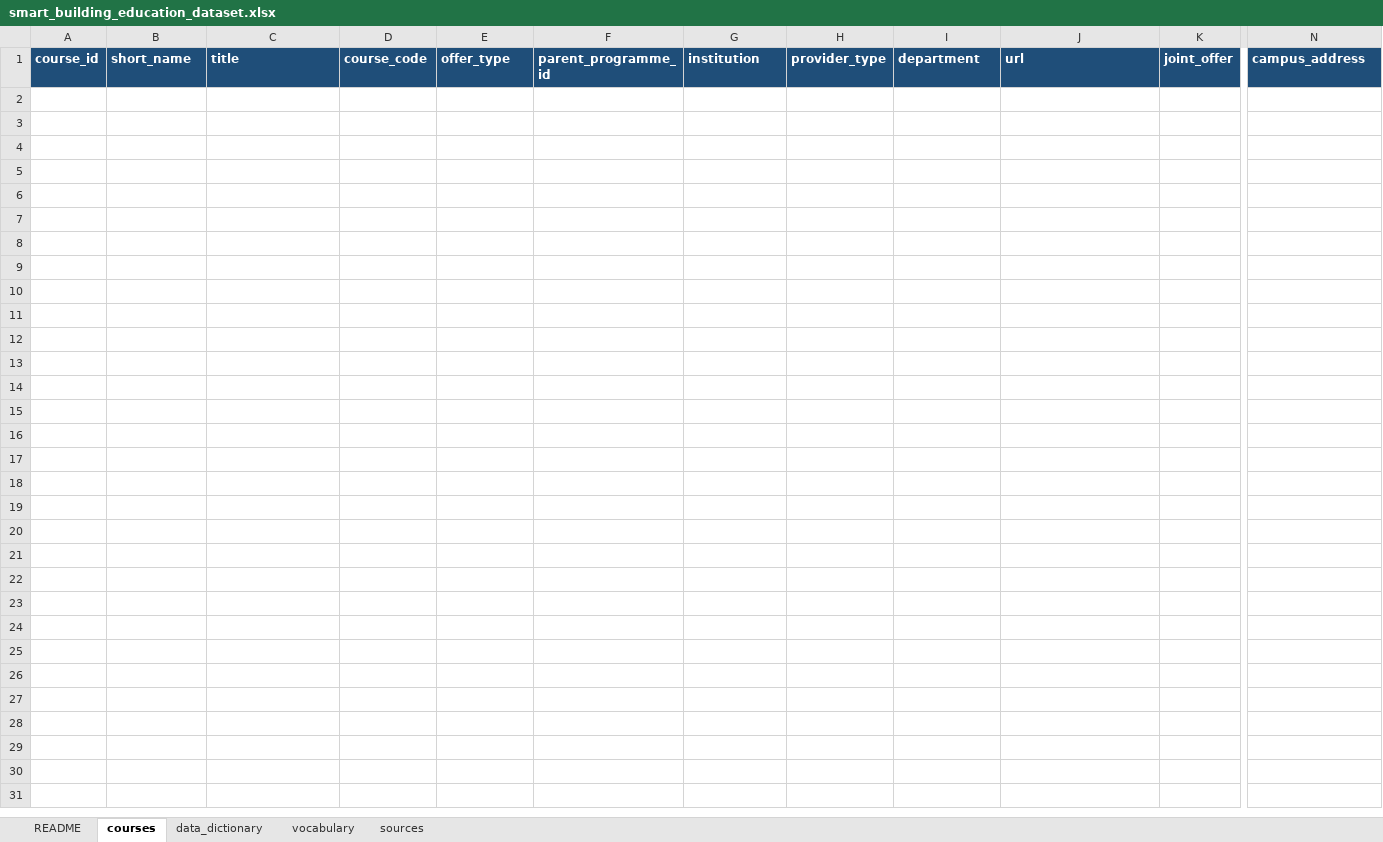
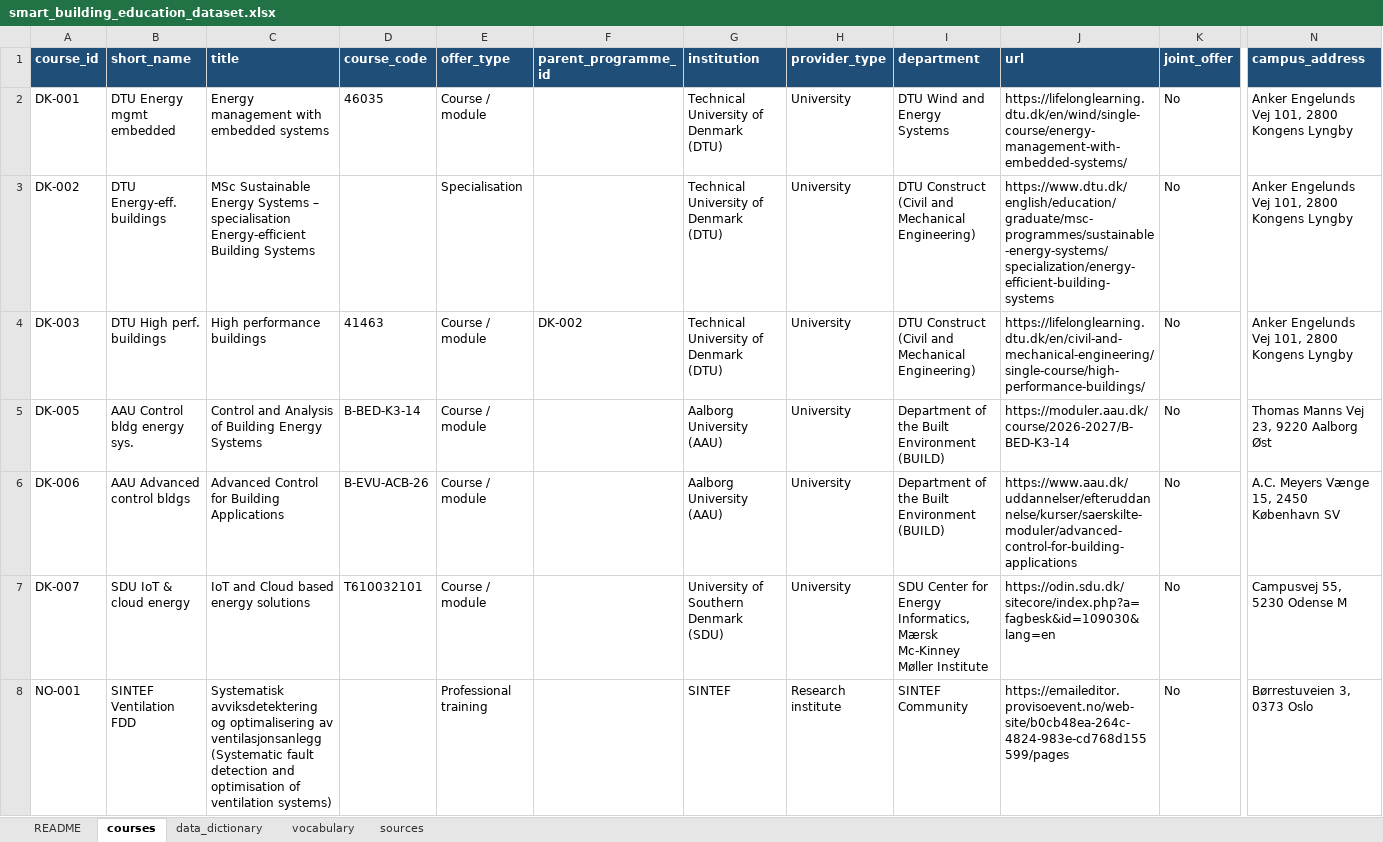
Before and after one commit to HichamJohra/NSBI_smart_building_education_mapping_web_app, an Excel workbook: data/smart_building_education_dataset.xlsx, sheet courses, drawn as a sheet; only a part is shown, gaps mark what is left out; values as stored, in another font and other column widths than the file's, no borders; rows hold the shown columns only; the diff names each change by its address in the sheet, - before the commit and + after, or states it on an @@ line.

Commit message:
populate course database

```diff
--- a/data/smart_building_education_dataset.xlsx (sheet courses)
+++ b/data/smart_building_education_dataset.xlsx (sheet courses)
+row 2: DK-001 | DTU Energy mgmt embedded | Energy management with embedded systems | 46035 | Course / module |  | Technical University of Denmark (DTU) | University | DTU Wind and Energy Systems | https://lifelonglearning.dtu.dk/en/wind/single-course/energy-management-with-embedded-systems/ | No | Anker Engelunds Vej 101, 2800 Kongens Lyngby
+row 3: DK-002 | DTU Energy-eff. buildings | MSc Sustainable Energy Systems – specialisation Energy-efficient Building Systems |  | Specialisation |  | Technical University of Denmark (DTU) | University | DTU Construct (Civil and Mechanical Engineering) | https://www.dtu.dk/english/education/graduate/msc-programmes/sustainable-energy-systems/specialization/energy-efficient-building-systems | No | Anker Engelunds Vej 101, 2800 Kongens Lyngby
+row 4: DK-003 | DTU High perf. buildings | High performance buildings | 41463 | Course / module | DK-002 | Technical University of Denmark (DTU) | University | DTU Construct (Civil and Mechanical Engineering) | https://lifelonglearning.dtu.dk/en/civil-and-mechanical-engineering/single-course/high-performance-buildings/ | No | Anker Engelunds Vej 101, 2800 Kongens Lyngby
+row 5: DK-005 | AAU Control bldg energy sys. | Control and Analysis of Building Energy Systems | B-BED-K3-14 | Course / module |  | Aalborg University (AAU) | University | Department of the Built Environment (BUILD) | https://moduler.aau.dk/course/2026-2027/B-BED-K3-14 | No | Thomas Manns Vej 23, 9220 Aalborg Øst
+row 6: DK-006 | AAU Advanced control bldgs | Advanced Control for Building Applications | B-EVU-ACB-26 | Course / module |  | Aalborg University (AAU) | University | Department of the Built Environment (BUILD) | https://www.aau.dk/uddannelser/efteruddannelse/kurser/saerskilte-moduler/advanced-control-for-building-applications | No | A.C. Meyers Vænge 15, 2450 København SV
+row 7: DK-007 | SDU IoT & cloud energy | IoT and Cloud based energy solutions | T610032101 | Course / module |  | University of Southern Denmark (SDU) | University | SDU Center for Energy Informatics, Mærsk Mc-Kinney Møller Institute | https://odin.sdu.dk/sitecore/index.php?a=fagbesk&id=109030&lang=en | No | Campusvej 55, 5230 Odense M
+row 8: NO-001 | SINTEF Ventilation FDD | Systematisk avviksdetektering og optimalisering av ventilasjonsanlegg (Systematic fault detection and optimisation of ventilation systems) |  | Professional training |  | SINTEF | Research institute | SINTEF Community | https://emaileditor.provisoevent.no/web-site/b0cb48ea-264c-4824-983e-cd768d155599/pages | No | Børrestuveien 3, 0373 Oslo
```
Also changed, not shown: sheet sources, 3 other files.
